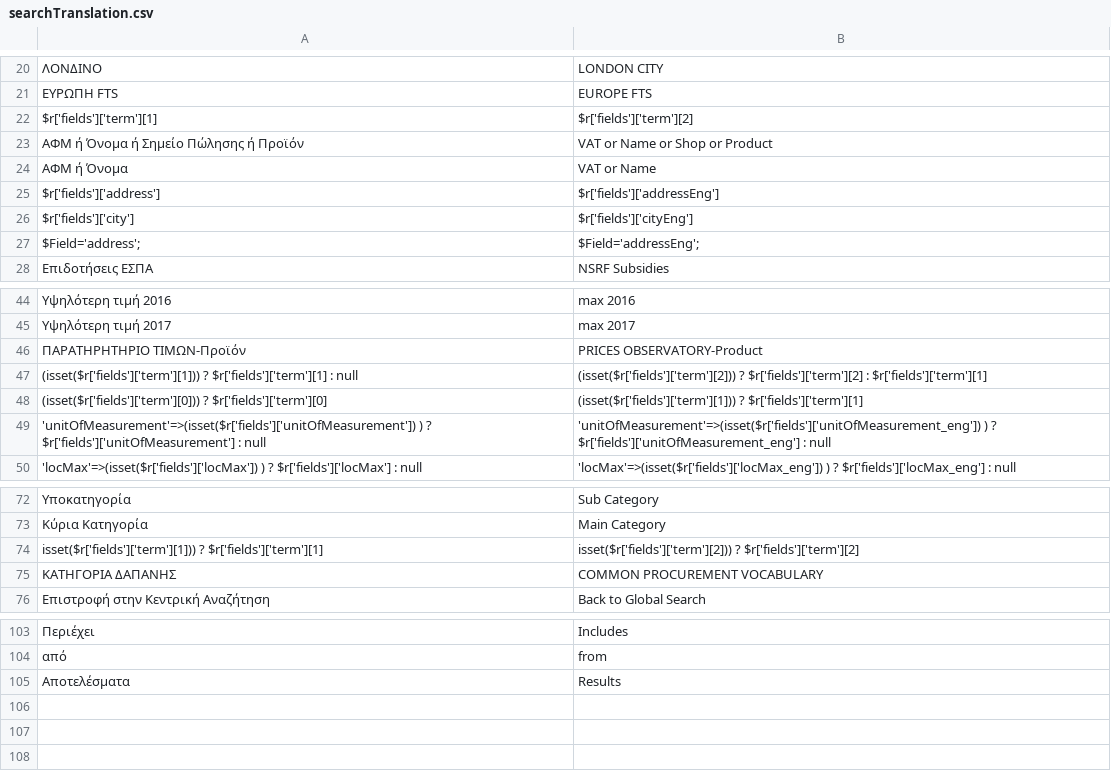
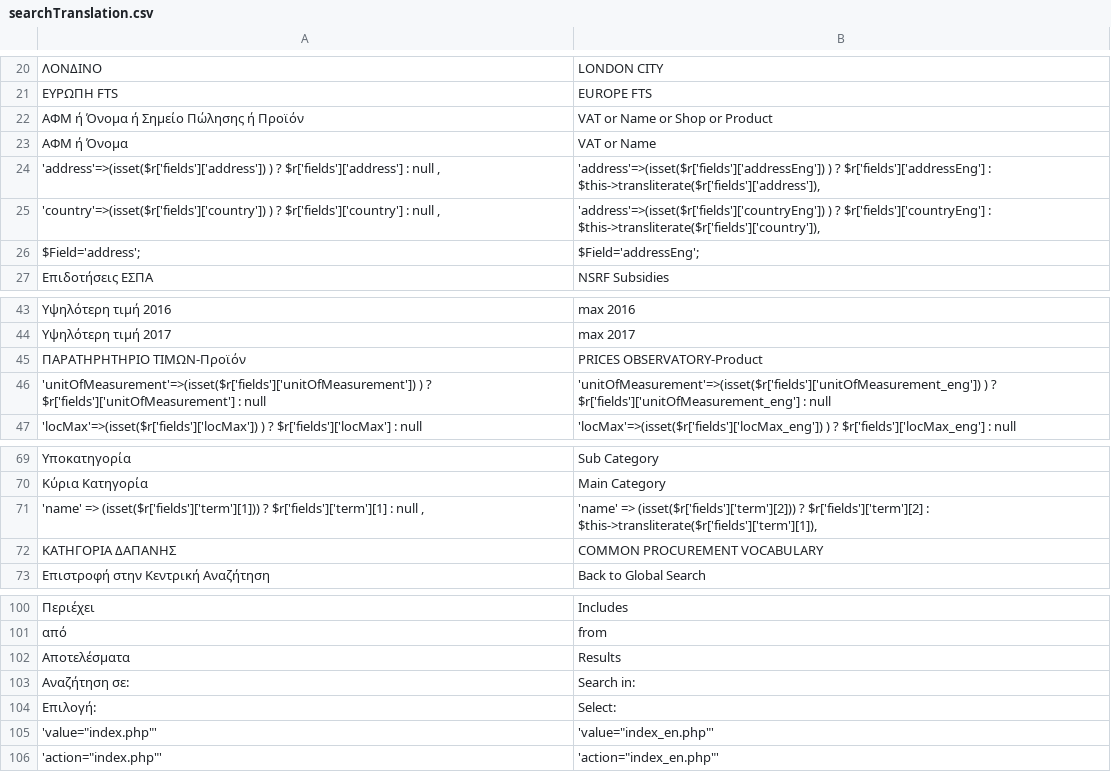
Before and after one commit to dimneg/searchOPJ, a CSV file: searchTranslation.csv, drawn as a sheet; only a part is shown, gaps mark what is left out; removed rows and columns are numbered as before the commit, all else as after; the diff names each change by its address in the sheet, - before the commit and + after, or states it on an @@ line.

Commit message:
translation

```diff
--- a/searchTranslation.csv
+++ b/searchTranslation.csv
-row 22: $r['fields']['term'][1] | $r['fields']['term'][2]
-row 25: $r['fields']['address'] | $r['fields']['addressEng']
-row 26: $r['fields']['city'] | $r['fields']['cityEng']
+row 24: 'address'=>(isset($r['fields']['address']) ) ? $r['fields']['address'] : null , | 'address'=>(isset($r['fields']['addressEng']) ) ? $r['fields']['addressEng'] : $this->transliterate($r['fields']['address']),
+row 25: 'country'=>(isset($r['fields']['country']) ) ? $r['fields']['country'] : null , | 'address'=>(isset($r['fields']['countryEng']) ) ? $r['fields']['countryEng'] : $this->transliterate($r['fields']['country']),
-row 47: (isset($r['fields']['term'][1])) ? $r['fields']['term'][1] : null | (isset($r['fields']['term'][2])) ? $r['fields']['term'][2] : $r['fields']['term'][1]
-row 48: (isset($r['fields']['term'][0])) ? $r['fields']['term'][0] | (isset($r['fields']['term'][1])) ? $r['fields']['term'][1]
-row 74: isset($r['fields']['term'][1])) ? $r['fields']['term'][1] | isset($r['fields']['term'][2])) ? $r['fields']['term'][2]
+row 71: 'name' => (isset($r['fields']['term'][1])) ? $r['fields']['term'][1] : null , | 'name' => (isset($r['fields']['term'][2])) ? $r['fields']['term'][2] : $this->transliterate($r['fields']['term'][1]),
+row 103: Αναζήτηση σε: | Search in:
+row 104: Επιλογή: | Select:
+row 105: 'value="index.php"' | 'value="index_en.php"'
+row 106: 'action="index.php"' | 'action="index_en.php"'
```
Also changed, not shown: 4 other files.
